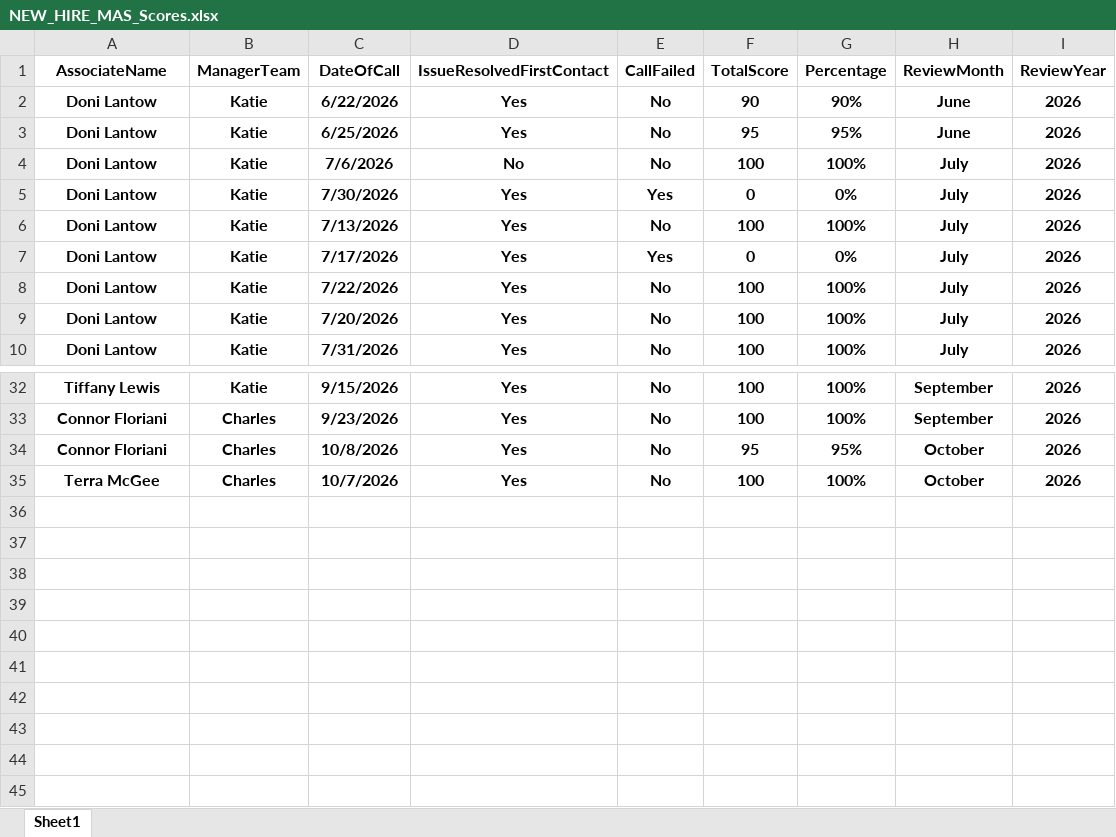
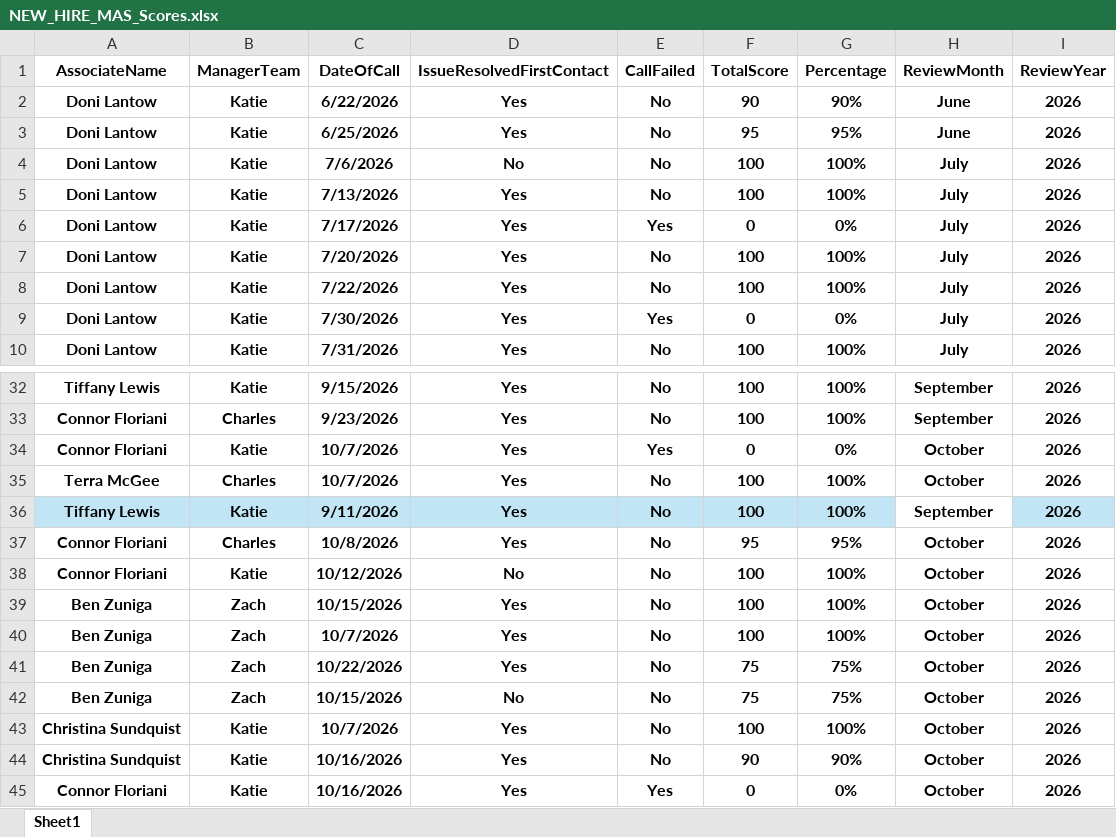
Before and after one commit to anfruu/mas-dashboard, an Excel workbook: NEW_HIRE_MAS_Scores.xlsx, sheet Sheet1, drawn as a sheet; only a part is shown, gaps mark what is left out; values as stored, in another font and other column widths than the file's, no borders; addresses are those after the commit; the diff names each change by its address in the sheet, - before the commit and + after, or states it on an @@ line.

```diff
--- a/NEW_HIRE_MAS_Scores.xlsx (sheet Sheet1)
+++ b/NEW_HIRE_MAS_Scores.xlsx (sheet Sheet1)
@@ row 9 moved to row 7: Doni Lantow @@
@@ row 5 moved to row 9: Doni Lantow @@
+row 34: Connor Floriani | Katie | 10/7/2026 | Yes | Yes | 0 | 0% | October | 2026
+row 35: Terra McGee | Charles | 10/7/2026 | Yes | No | 100 | 100% | October | 2026
+row 36: Tiffany Lewis | Katie | 9/11/2026 | Yes | No | 100 | 100% | September | 2026
+row 38: Connor Floriani | Katie | 10/12/2026 | No | No | 100 | 100% | October | 2026
+row 39: Ben Zuniga | Zach | 10/15/2026 | Yes | No | 100 | 100% | October | 2026
-A40 (AssociateName): Terra McGee
+A40 (AssociateName): Ben Zuniga
-B40 (ManagerTeam): Charles
+B40 (ManagerTeam): Zach
+row 41: Ben Zuniga | Zach | 10/22/2026 | Yes | No | 75 | 75% | October | 2026
+row 42: Ben Zuniga | Zach | 10/15/2026 | No | No | 75 | 75% | October | 2026
+row 43: Christina Sundquist | Katie | 10/7/2026 | Yes | No | 100 | 100% | October | 2026
+row 44: Christina Sundquist | Katie | 10/16/2026 | Yes | No | 90 | 90% | October | 2026
+row 45: Connor Floriani | Katie | 10/16/2026 | Yes | Yes | 0 | 0% | October | 2026
```
Also changed, not shown: MAS_Call_Grading_Raw_Data.xlsx.
